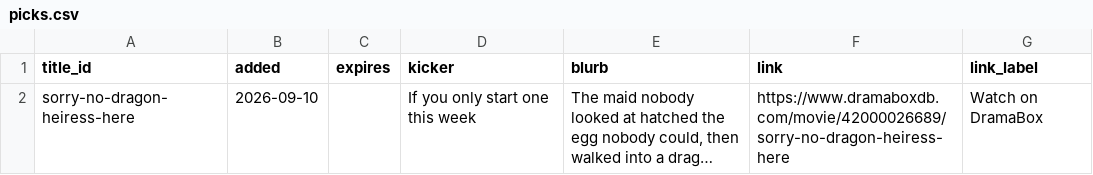
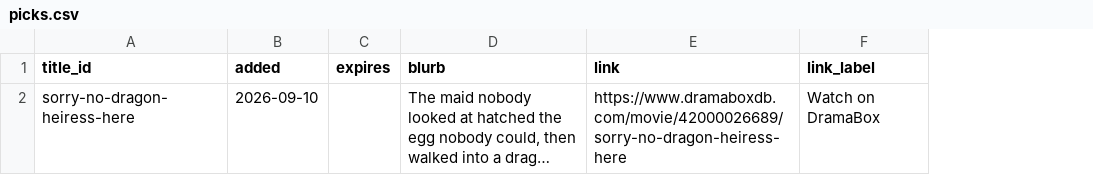
Before and after one commit to Cyanjb/dramaeverafter, a CSV file: data/picks.csv, drawn as a sheet; long unchanged cells end in …; the diff names each change by its address in the sheet, - before the commit and + after, or states it on an @@ line.

```diff
--- a/data/picks.csv
+++ b/data/picks.csv
-column D (kicker), row 2: If you only start one this week
```
Also changed, not shown: 5 other files.
